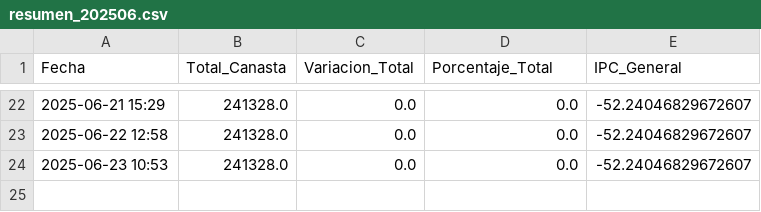
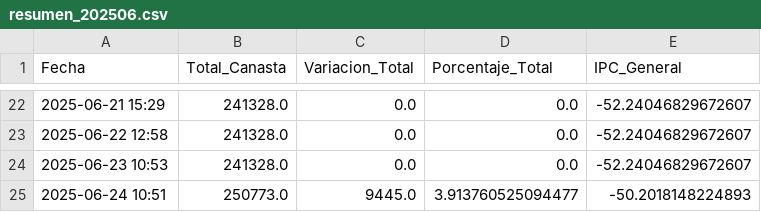
Before and after one commit to JBE10/IPC, a CSV file: resumen_202506.csv, drawn as a sheet; only a part is shown, gaps mark what is left out; the diff names each change by its address in the sheet, - before the commit and + after, or states it on an @@ line.

```diff
--- a/resumen_202506.csv
+++ b/resumen_202506.csv
+row 25: 2025-06-24 10:51 | 250773.0 | 9445.0 | 3.913760525094477 | -50.2018148224893
```
Also changed, not shown: divisiones_202506.csv, productos_202506.csv, 2 other files.
